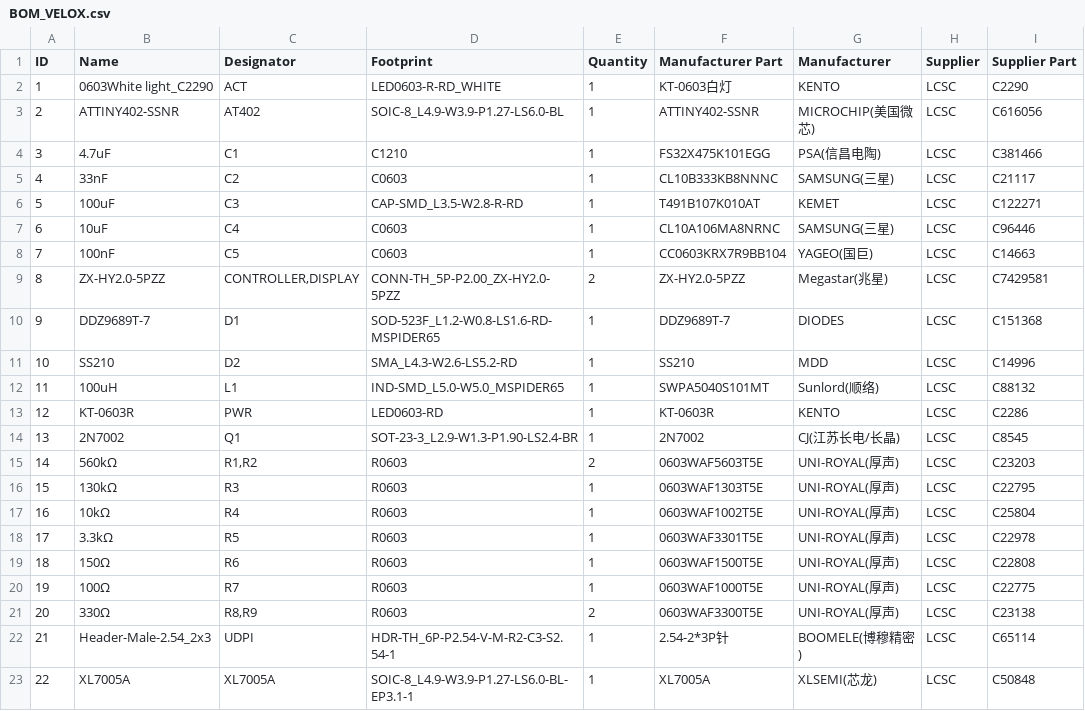
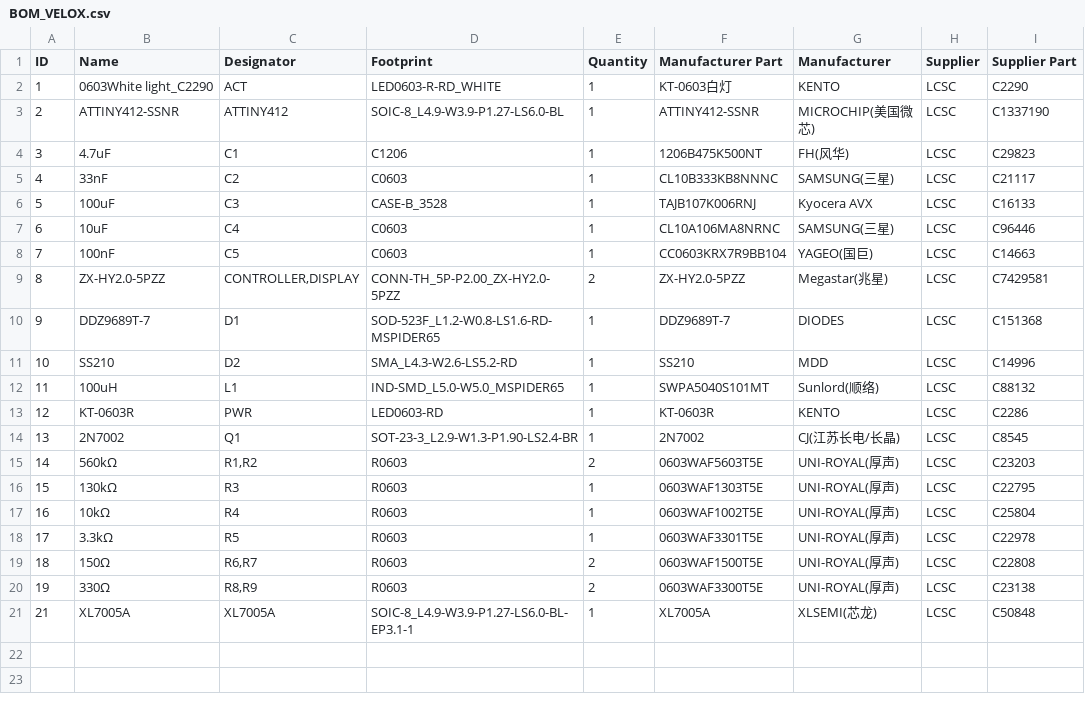
Before and after one commit to SenneRoot/VELOX, a CSV file: Electronics/BOM/BOM_VELOX.csv, drawn as a sheet; removed rows and columns are numbered as before the commit, all else as after; the diff names each change by its address in the sheet, - before the commit and + after, or states it on an @@ line.

Commit message:
Updated BOM to V1.2

```diff
--- a/Electronics/BOM/BOM_VELOX.csv
+++ b/Electronics/BOM/BOM_VELOX.csv
-B3 (Name): ATTINY402-SSNR
+B3 (Name): ATTINY412-SSNR
-C3 (Designator): AT402
+C3 (Designator): ATTINY412
-F3 (Manufacturer Part): ATTINY402-SSNR
+F3 (Manufacturer Part): ATTINY412-SSNR
-I3 (Supplier Part): C616056
+I3 (Supplier Part): C1337190
-D4 (Footprint): C1210
+D4 (Footprint): C1206
-F4 (Manufacturer Part): FS32X475K101EGG
+F4 (Manufacturer Part): 1206B475K500NT
-G4 (Manufacturer): PSA(信昌电陶)
+G4 (Manufacturer): FH(风华)
-I4 (Supplier Part): C381466
+I4 (Supplier Part): C29823
-D6 (Footprint): CAP-SMD_L3.5-W2.8-R-RD
+D6 (Footprint): CASE-B_3528
-F6 (Manufacturer Part): T491B107K010AT
+F6 (Manufacturer Part): TAJB107K006RNJ
-G6 (Manufacturer): KEMET
+G6 (Manufacturer): Kyocera AVX
-I6 (Supplier Part): C122271
+I6 (Supplier Part): C16133
-C19 (Designator): R6
+C19 (Designator): R6,R7
-E19:E20 (Quantity): 1
+E19:E20 (Quantity): 2
-B20 (Name): 100Ω
+B20 (Name): 330Ω
-C20 (Designator): R7
+C20 (Designator): R8,R9
-F20 (Manufacturer Part): 0603WAF1000T5E
+F20 (Manufacturer Part): 0603WAF3300T5E
-I20 (Supplier Part): C22775
+I20 (Supplier Part): C23138
-row 21: 20 | 330Ω | R8,R9 | R0603 | 2 | 0603WAF3300T5E | UNI-ROYAL(厚声) | LCSC | C23138
-row 22: 21 | Header-Male-2.54_2x3 | UDPI | HDR-TH_6P-P2.54-V-M-R2-C3-S2.54-1 | 1 | 2.54-2*3P针 | BOOMELE(博穆精密) | LCSC | C65114
-A21 (ID): 22
+A21 (ID): 21
```
